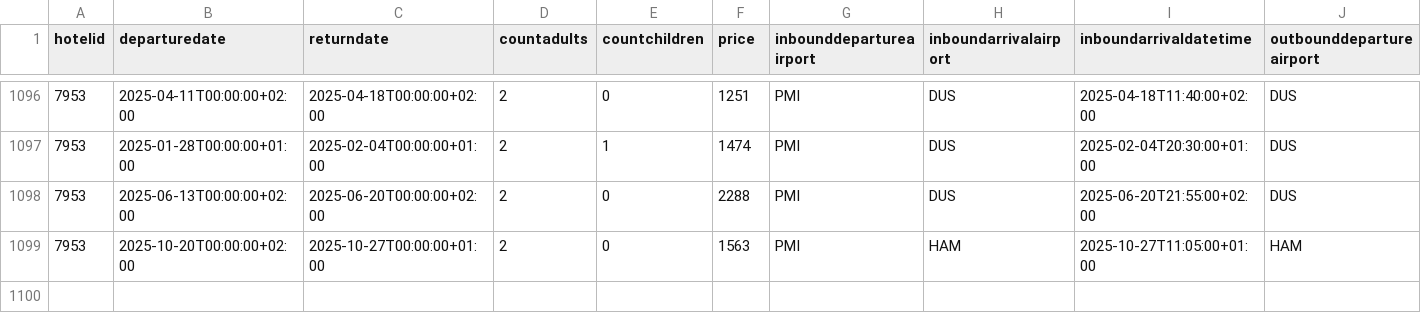
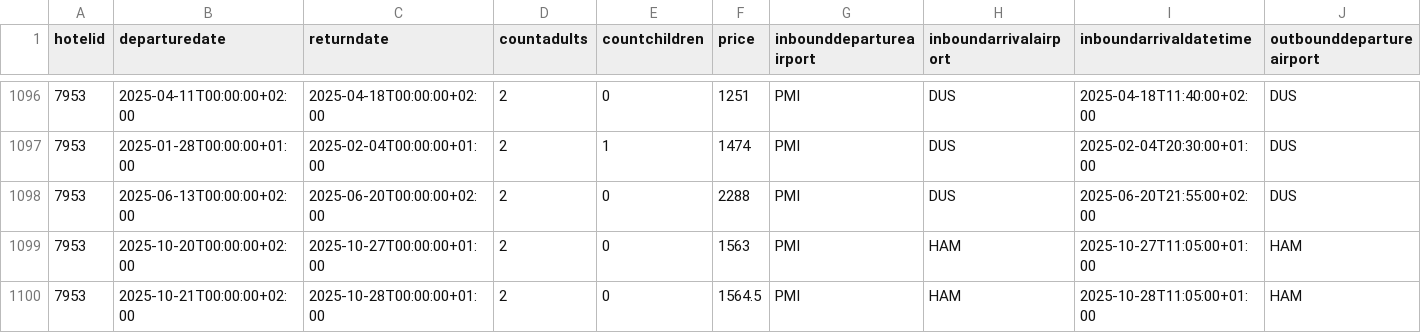
Before and after one commit to max0l/check24-techup25, a CSV file: testCSVs/small/offer.csv, drawn as a sheet; only a part is shown, gaps mark what is left out; rows hold the shown columns only; the diff names each change by its address in the sheet, - before the commit and + after, or states it on an @@ line.

```diff
--- a/testCSVs/small/offer.csv
+++ b/testCSVs/small/offer.csv
+row 1100: 7953 | 2025-10-21T00:00:00+02:00 | 2025-10-28T00:00:00+01:00 | 2 | 0 | 1564.5 | PMI | HAM | 2025-10-28T11:05:00+01:00 | HAM
```
Also changed, not shown: 2 other files.
